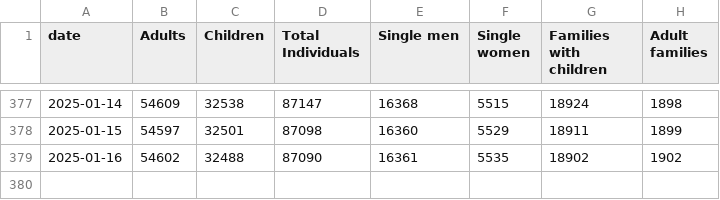
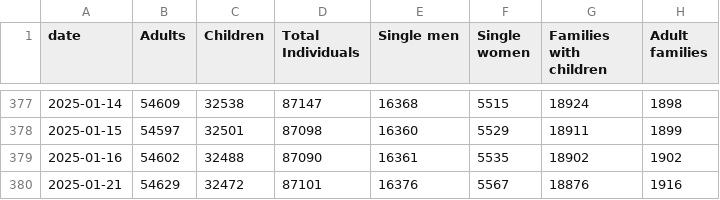
Before and after one commit to yc4330/DHS-dailyreport-autoscrape, a CSV file: map.csv, drawn as a sheet; only a part is shown, gaps mark what is left out; the diff names each change by its address in the sheet, - before the commit and + after, or states it on an @@ line.

```diff
--- a/map.csv
+++ b/map.csv
+row 380: 2025-01-21 | 54629 | 32472 | 87101 | 16376 | 5567 | 18876 | 1916
```
Also changed, not shown: ADULT_FAMILIES_CENSUS.csv, FAMILIES_WITH_CHILDREN.csv, 3 other files.
